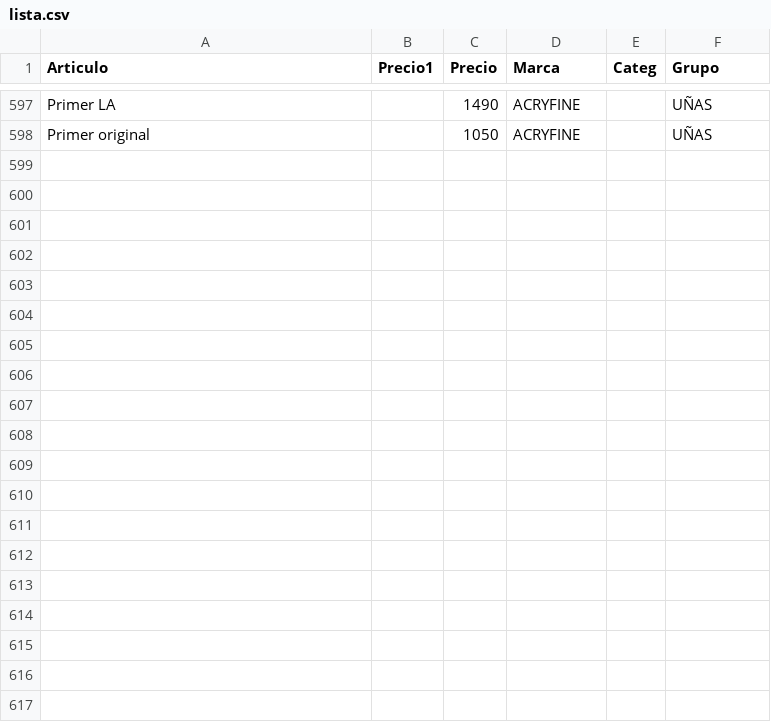
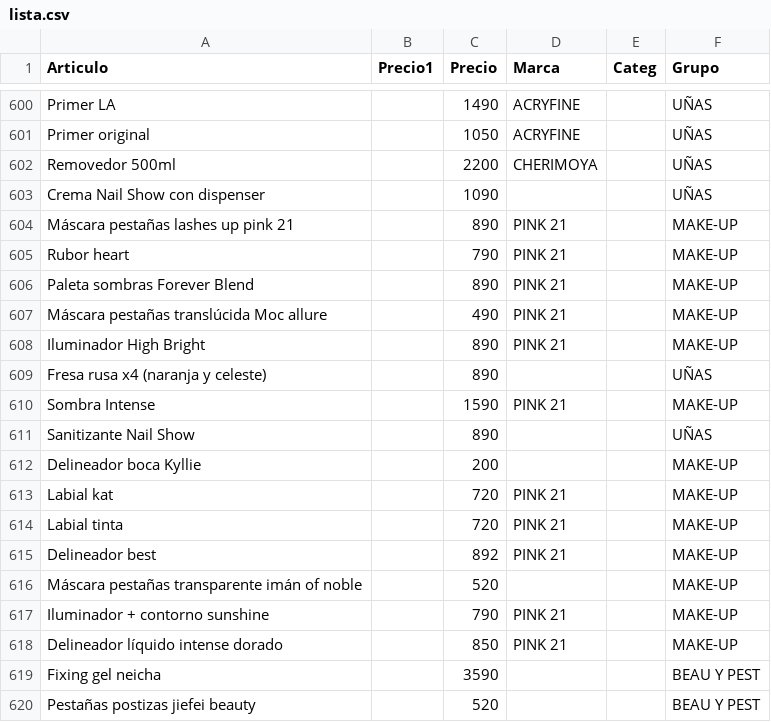
Before and after one commit to gustavojm/turma, a CSV file: lista.csv, drawn as a sheet; only a part is shown, gaps mark what is left out; the diff covers the shown part only; the diff names each change by its address in the sheet, - before the commit and + after, or states it on an @@ line.

```diff
--- a/lista.csv
+++ b/lista.csv
+row 602: Removedor 500ml |  | 2200 | CHERIMOYA |  | UÑAS
+row 603: Crema Nail Show con dispenser |  | 1090 |  |  | UÑAS
+row 604: Máscara pestañas lashes up pink 21 |  | 890 | PINK 21 |  | MAKE-UP
+row 605: Rubor heart |  | 790 | PINK 21 |  | MAKE-UP
+row 606: Paleta sombras Forever Blend |  | 890 | PINK 21 |  | MAKE-UP
+row 607: Máscara pestañas translúcida Moc allure |  | 490 | PINK 21 |  | MAKE-UP
+row 608: Iluminador High Bright |  | 890 | PINK 21 |  | MAKE-UP
+row 609: Fresa rusa x4 (naranja y celeste) |  | 890 |  |  | UÑAS
+row 610: Sombra Intense |  | 1590 | PINK 21 |  | MAKE-UP
+row 611: Sanitizante Nail Show |  | 890 |  |  | UÑAS
+row 612: Delineador boca Kyllie |  | 200 |  |  | MAKE-UP
+row 613: Labial kat |  | 720 | PINK 21 |  | MAKE-UP
+row 614: Labial tinta |  | 720 | PINK 21 |  | MAKE-UP
+row 615: Delineador best |  | 892 | PINK 21 |  | MAKE-UP
+row 616: Máscara pestañas transparente imán of noble |  | 520 |  |  | MAKE-UP
+row 617: Iluminador + contorno sunshine |  | 790 | PINK 21 |  | MAKE-UP
+row 618: Delineador líquido intense dorado |  | 850 | PINK 21 |  | MAKE-UP
+row 619: Fixing gel neicha |  | 3590 |  |  | BEAU Y PEST
+row 620: Pestañas postizas jiefei beauty |  | 520 |  |  | BEAU Y PEST
```
Also changed, not shown: 17 added rows and 18 edited cells elsewhere in this file, 1 other file.
